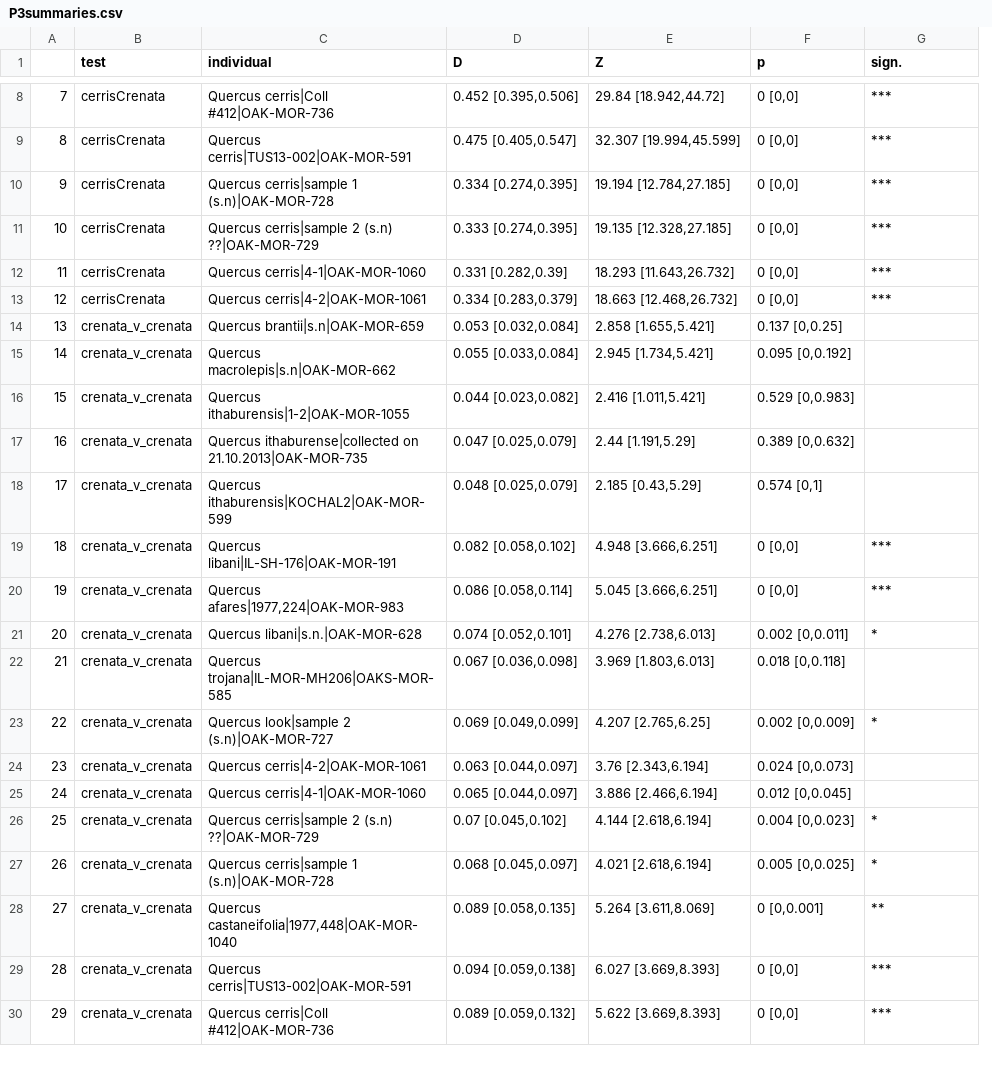
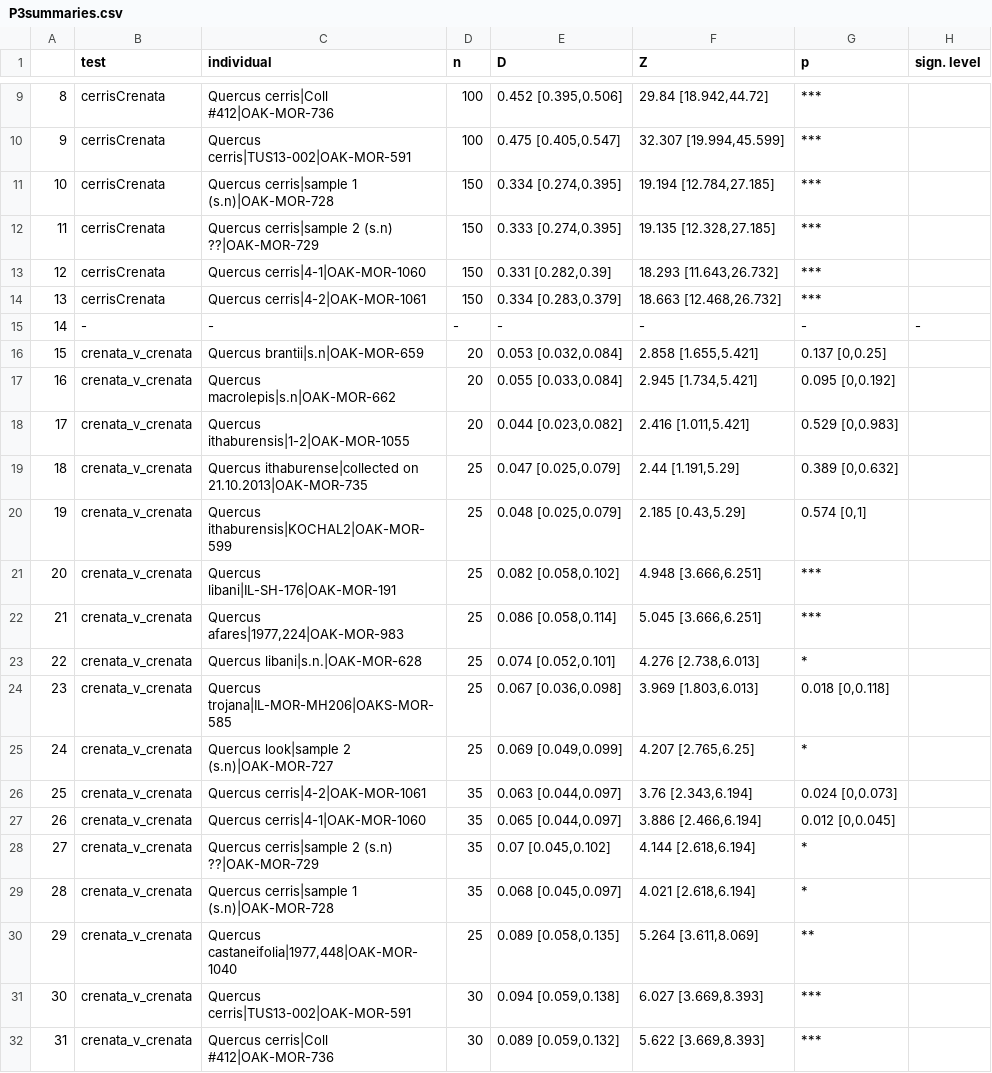
Before and after one commit to andrew-hipp/cerris-fbd, a CSV file: OUT/P3summaries.csv, drawn as a sheet; only a part is shown, gaps mark what is left out; removed rows and columns are numbered as before the commit, all else as after; the diff covers the shown part only; the diff names each change by its address in the sheet, - before the commit and + after, or states it on an @@ line.

```diff
--- a/OUT/P3summaries.csv
+++ b/OUT/P3summaries.csv
+column D (n), rows 9-14: 100 | 100 | 150 | 150 | 150 | 150; rows 16-32: 20 | 20 | 20 | 25 | 25 | 25 | 25 | 25 | 25 | 25 | 35 | 35 | 35 | 35 | 25 | 30 | 30
-column F (p), rows 8-30: 0 [0,0] | 0 [0,0] | 0 [0,0] | 0 [0,0] | 0 [0,0] | 0 [0,0] | 0.137 [0,0.25] | 0.095 [0,0.192] | 0.529 [0,0.983] | 0.389 [0,0.632] | 0.574 [0,1] | 0 [0,0] | 0 [0,0] | 0.002 [0,0.011] | 0.018 [0,0.118] | 0.002 [0,0.009] | 0.024 [0,0.073] | 0.012 [0,0.045] | 0.004 [0,0.023] | 0.005 [0,0.025] | 0 [0,0.001] | 0 [0,0] | 0 [0,0]
+column H (sign. level), empty
-G1: sign.
+G1: p
@@ column A renumbered between rows 9 and 47 @@
+row 15: 14 | - | - | - | - | - | - | -
-G16 (p): (empty)
+G16 (p): 0.137 [0,0.25]
-G17 (p): (empty)
+G17 (p): 0.095 [0,0.192]
-G18 (p): (empty)
+G18 (p): 0.529 [0,0.983]
-G19 (p): (empty)
+G19 (p): 0.389 [0,0.632]
-G20 (p): (empty)
+G20 (p): 0.574 [0,1]
-G24 (p): (empty)
+G24 (p): 0.018 [0,0.118]
-G26 (p): (empty)
+G26 (p): 0.024 [0,0.073]
-G27 (p): (empty)
+G27 (p): 0.012 [0,0.045]
```
Also changed, not shown: 5 added rows and 9 edited cells elsewhere in this file, 6 other files.
